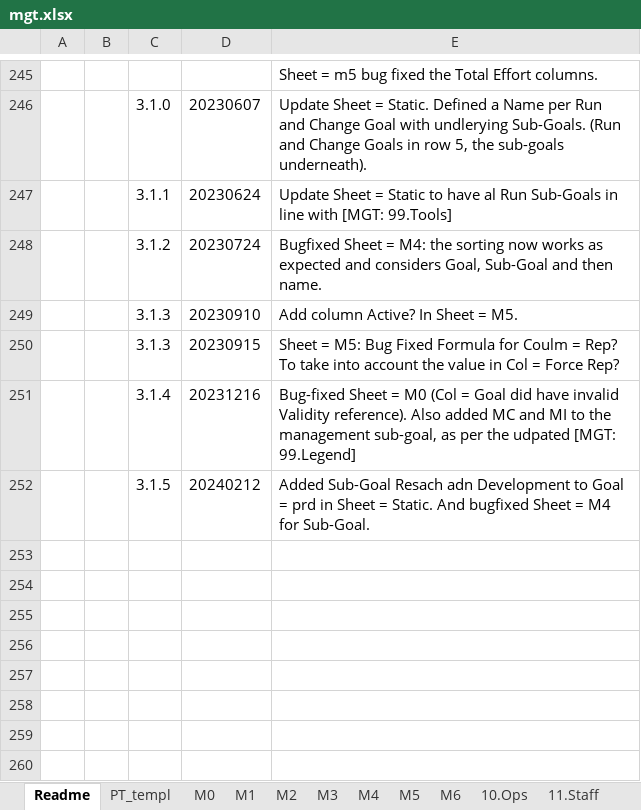
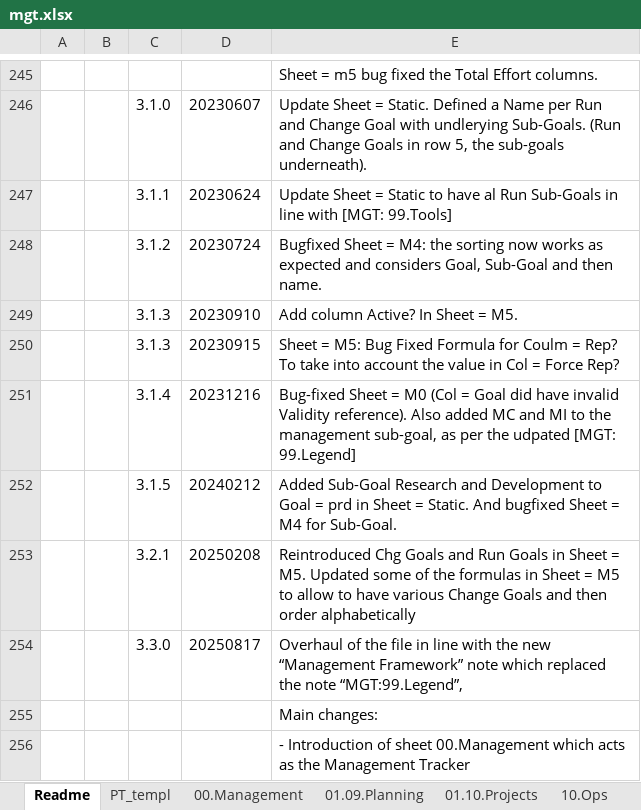
Before and after one commit to stelzinga/MF, an Excel workbook: mgt.xlsx, sheet Readme, drawn as a sheet; only a part is shown, gaps mark what is left out; values as stored, in another font and other column widths than the file's, no borders; the diff names each change by its address in the sheet, - before the commit and + after, or states it on an @@ line.

```diff
--- a/mgt.xlsx (sheet Readme)
+++ b/mgt.xlsx (sheet Readme)
-sheet tab: M0
+sheet tab: 00.Management
-sheet tab: M1
+sheet tab: 01.09.Planning
-sheet tab: M2
+sheet tab: 01.10.Projects
-sheet tab: M3
-sheet tab: 11.Staff
-E252: Added Sub-Goal Resach adn Development to…
+E252: Added Sub-Goal Research and Development to…
+row 253:  |  | 3.2.1 | 20250208 | Reintroduced Chg Goals and Run Goals in Sheet = M5. Updated some of the formulas in Sheet = M5 to allow to have various Change Goals and then order alphabetically
+row 254:  |  | 3.3.0 | 20250817 | Overhaul of the file in line with the new “Management Framework” note which replaced the note “MGT:99.Legend”,
+row 255:  |  |  |  | Main changes:
+row 256:  |  |  |  | - Introduction of sheet 00.Management which acts as the Management Tracker
```
Also changed, not shown: sheet 12.02.Assets, sheet 01.10.Projects, sheet 01.09.Planning, sheet 12.01.Staff, sheet 00.Management, sheet 12.03.Suppliers, 2 more sheets, other sheet tabs, hidden cells, charts or pictures.
